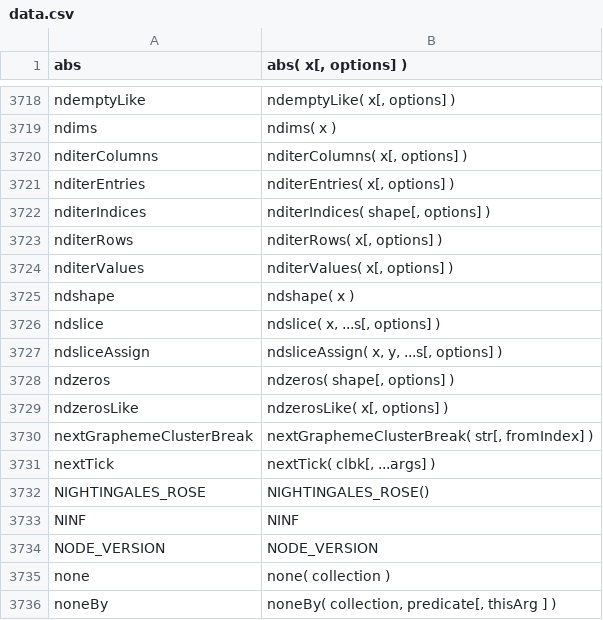
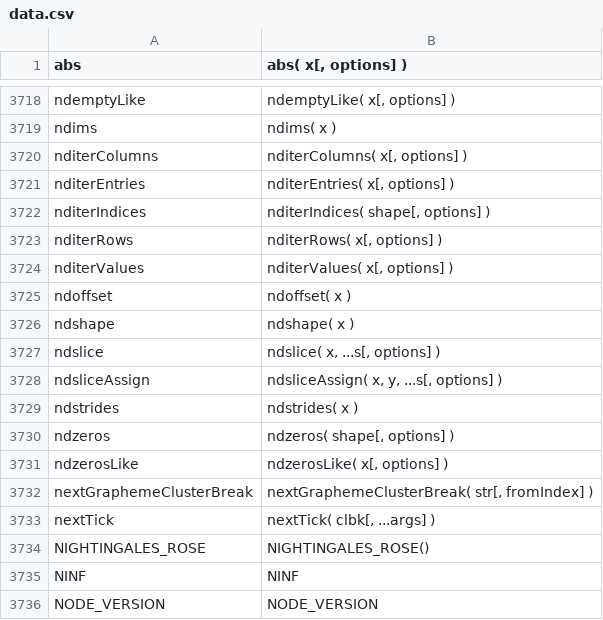
Before and after one commit to stdlib-js/repl, a CSV file: signature/data/data.csv, drawn as a sheet; only a part is shown, gaps mark what is left out; the shorter side is filled out with more unchanged rows.

```diff
--- a/signature/data/data.csv
+++ b/signature/data/data.csv
@@ -3724,2 +3724,3 @@ nditerRows,"nditerRows( x[, options] )"
 nditerValues,"nditerValues( x[, options] )"
+ndoffset,"ndoffset( x )"
 ndshape,"ndshape( x )"
@@ -3727,2 +3728,3 @@ ndslice,"ndslice( x, ...s[, options] )"
 ndsliceAssign,"ndsliceAssign( x, y, ...s[, options] )"
+ndstrides,"ndstrides( x )"
 ndzeros,"ndzeros( shape[, options] )"
```
Also changed, not shown: info/data/data.csv, typed-signature/data/data.csv, 7 other files.
